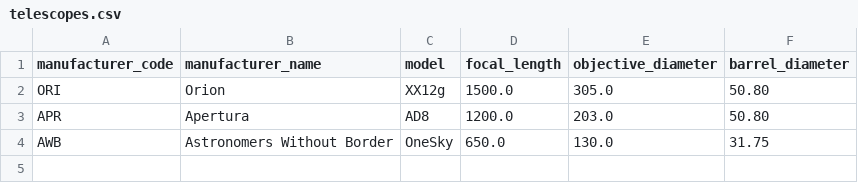
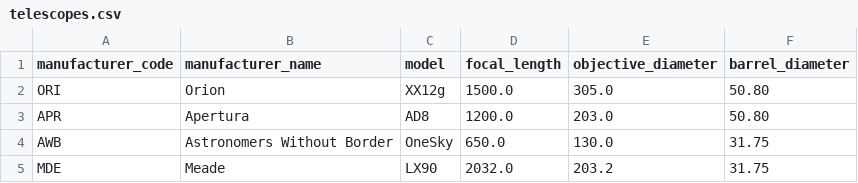
Before and after one commit to paploo/OcularPy, a CSV file: equipment/telescopes.csv, drawn as a sheet; the diff names each change by its address in the sheet, - before the commit and + after, or states it on an @@ line.

```diff
--- a/equipment/telescopes.csv
+++ b/equipment/telescopes.csv
+row 5: MDE | Meade | LX90 | 2032.0 | 203.2 | 31.75
```
Also changed, not shown: 3 other files.
